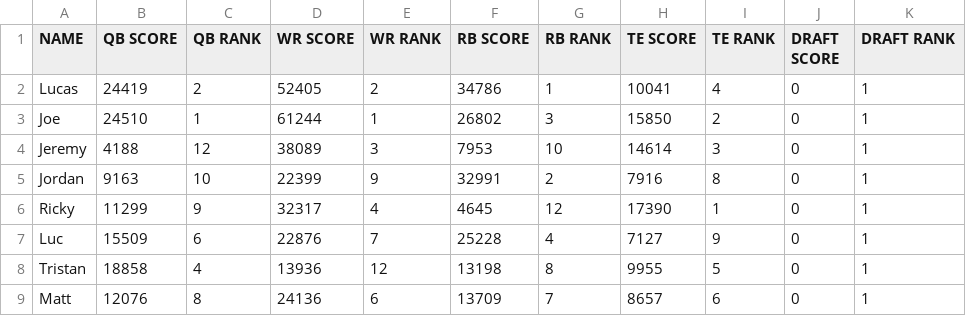
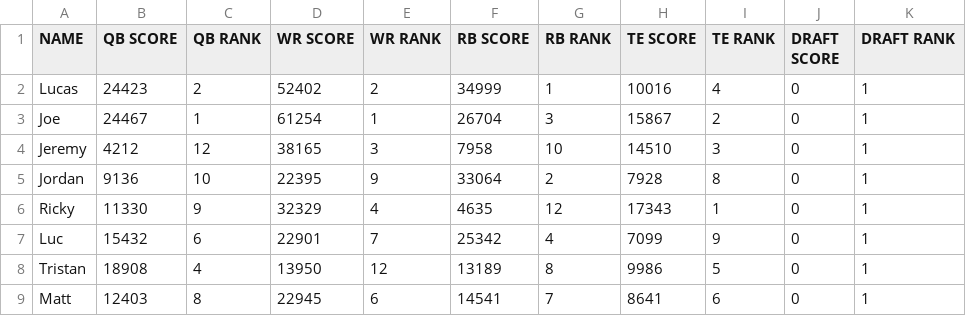
Before and after one commit to lalder95/AGS_Data, a CSV file: CSV/PositionRankingAll.csv, drawn as a sheet; only a part is shown; the diff covers the shown part only.

```diff
--- a/CSV/PositionRankingAll.csv
+++ b/CSV/PositionRankingAll.csv
@@ -1,9 +1,9 @@
 NAME,QB SCORE,QB RANK,WR SCORE,WR RANK,RB SCORE,RB RANK,TE SCORE,TE RANK,DRAFT SCORE,DRAFT RANK
-Lucas,24419,2,52405,2,34786,1,10041,4,0,1
-Joe,24510,1,61244,1,26802,3,15850,2,0,1
-Jeremy,4188,12,38089,3,7953,10,14614,3,0,1
-Jordan,9163,10,22399,9,32991,2,7916,8,0,1
-Ricky,11299,9,32317,4,4645,12,17390,1,0,1
-Luc,15509,6,22876,7,25228,4,7127,9,0,1
-Tristan,18858,4,13936,12,13198,8,9955,5,0,1
-Matt,12076,8,24136,6,13709,7,8657,6,0,1
+Lucas,24423,2,52402,2,34999,1,10016,4,0,1
+Joe,24467,1,61254,1,26704,3,15867,2,0,1
+Jeremy,4212,12,38165,3,7958,10,14510,3,0,1
+Jordan,9136,10,22395,9,33064,2,7928,8,0,1
+Ricky,11330,9,32329,4,4635,12,17343,1,0,1
+Luc,15432,6,22901,7,25342,4,7099,9,0,1
+Tristan,18908,4,13950,12,13189,8,9986,5,0,1
+Matt,12403,8,22945,6,14541,7,8641,6,0,1
```
Also changed, not shown: 16 edited cells elsewhere in this file, CSV/PositionRankingTop.csv, CSV/RosterTiers.csv, 2 other files.
